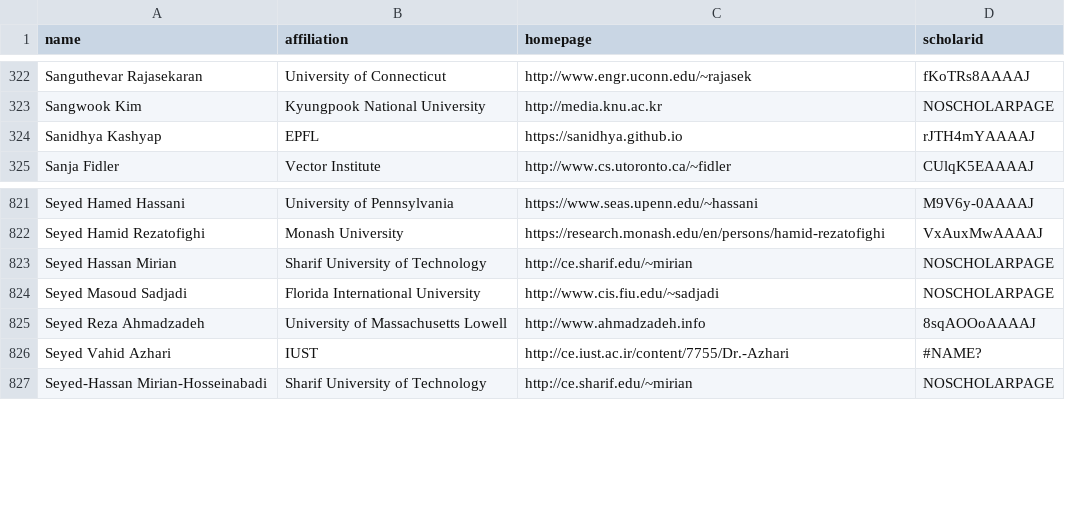
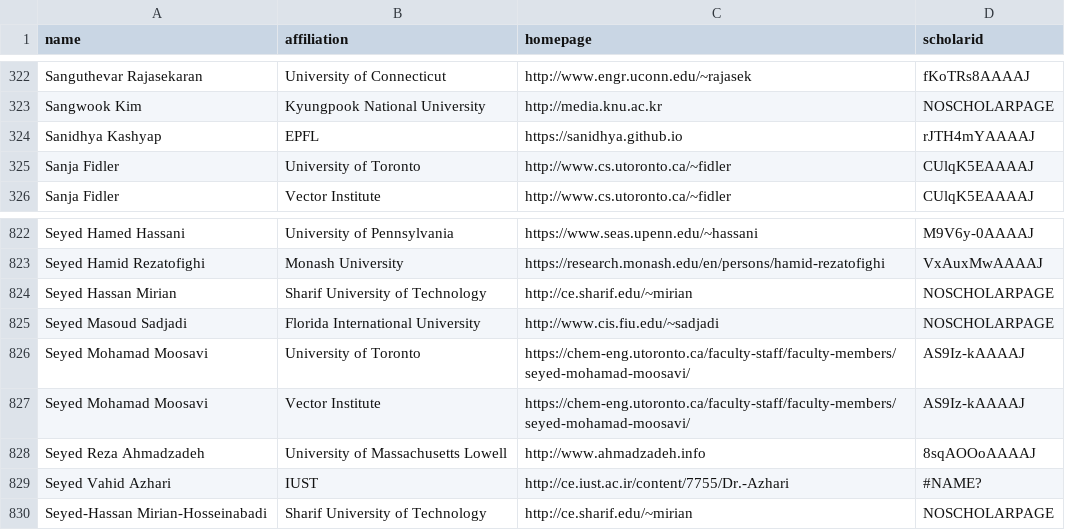
Before and after one commit to VectorInstitute/CSrankings, a CSV file: csrankings-s.csv, drawn as a sheet; only a part is shown, gaps mark what is left out.

Commit message:
Merged in latest Vector faculty, still some missing entries

```diff
--- a/csrankings-s.csv
+++ b/csrankings-s.csv
@@ -324,2 +324,3 @@ Sangwook Kim,Kyungpook National University,http://media.knu.ac.kr,NOSCHOLARPAGE
 Sanidhya Kashyap,EPFL,https://sanidhya.github.io,rJTH4mYAAAAJ
+Sanja Fidler,University of Toronto,http://www.cs.utoronto.ca/~fidler,CUlqK5EAAAAJ
 Sanja Fidler,Vector Institute,http://www.cs.utoronto.ca/~fidler,CUlqK5EAAAAJ
@@ -824,2 +825,4 @@ Seyed Hassan Mirian,Sharif University of Technology,http://ce.sharif.edu/~mirian
 Seyed Masoud Sadjadi,Florida International University,http://www.cis.fiu.edu/~sadjadi,NOSCHOLARPAGE
+Seyed Mohamad Moosavi,University of Toronto,https://chem-eng.utoronto.ca/faculty-staff/faculty-members/seyed-mohamad-moosavi/,AS9Iz-kAAAAJ
+Seyed Mohamad Moosavi,Vector Institute,https://chem-eng.utoronto.ca/faculty-staff/faculty-members/seyed-mohamad-moosavi/,AS9Iz-kAAAAJ
 Seyed Reza Ahmadzadeh,University of Massachusetts Lowell,http://www.ahmadzadeh.info,8sqAOOoAAAAJ
```
Also changed, not shown: csrankings-a.csv, csrankings-g.csv, 11 other files.
